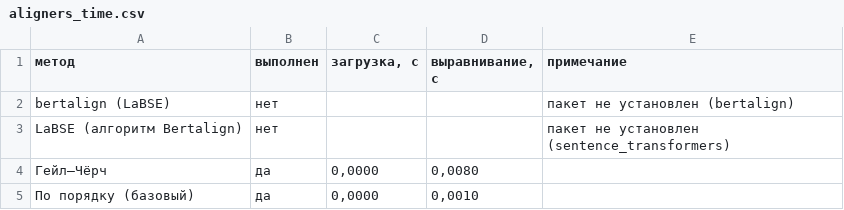
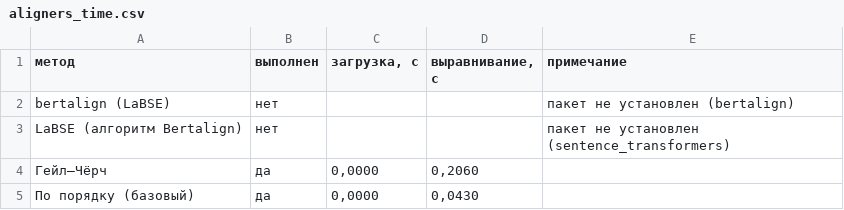
Before and after one commit to lolkotick/corpus, a CSV file: reports/aligners_time.csv, drawn as a sheet.

```diff
--- a/reports/aligners_time.csv
+++ b/reports/aligners_time.csv
@@ -3,3 +3,3 @@ bertalign (LaBSE);нет;;;пакет не установлен (bertalign)
 LaBSE (алгоритм Bertalign);нет;;;пакет не установлен (sentence_transformers)
-Гейл–Чёрч;да;0,0000;0,0080;
-По порядку (базовый);да;0,0000;0,0010;
+Гейл–Чёрч;да;0,0000;0,2060;
+По порядку (базовый);да;0,0000;0,0430;
```
Also changed, not shown: reports/aligners_disagreements.csv, reports/corpus_annotation.csv, 32 other files.
